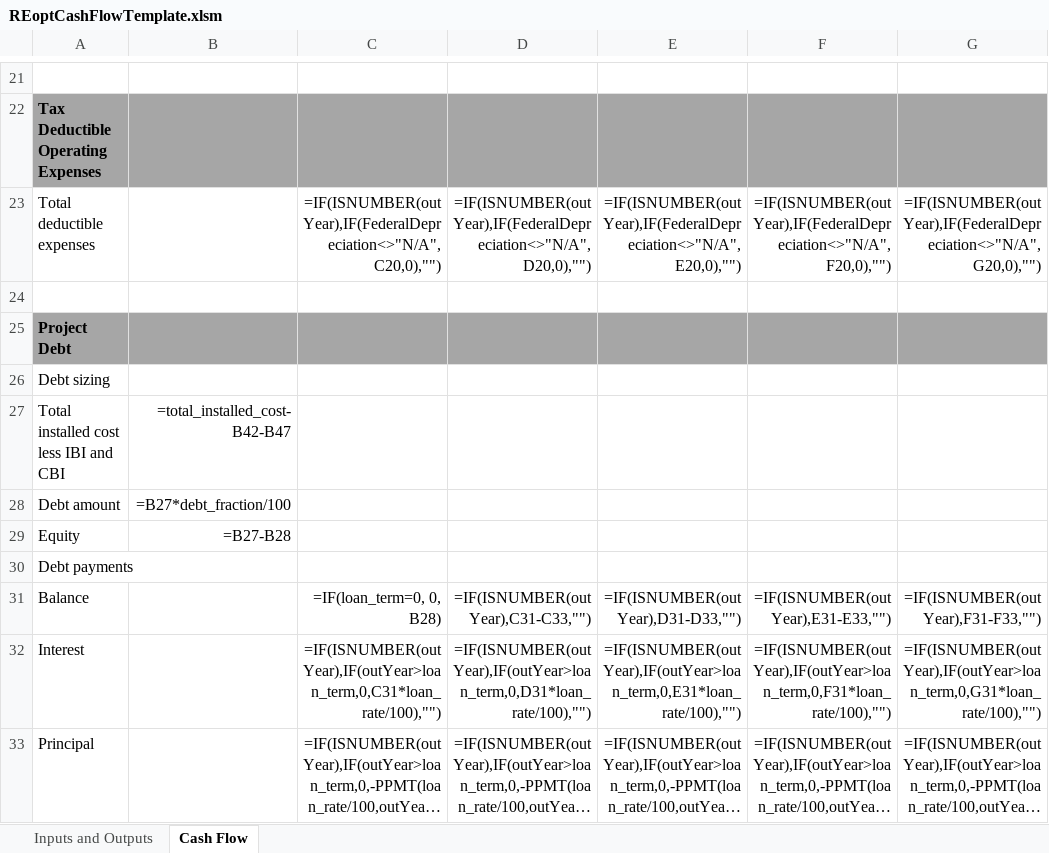
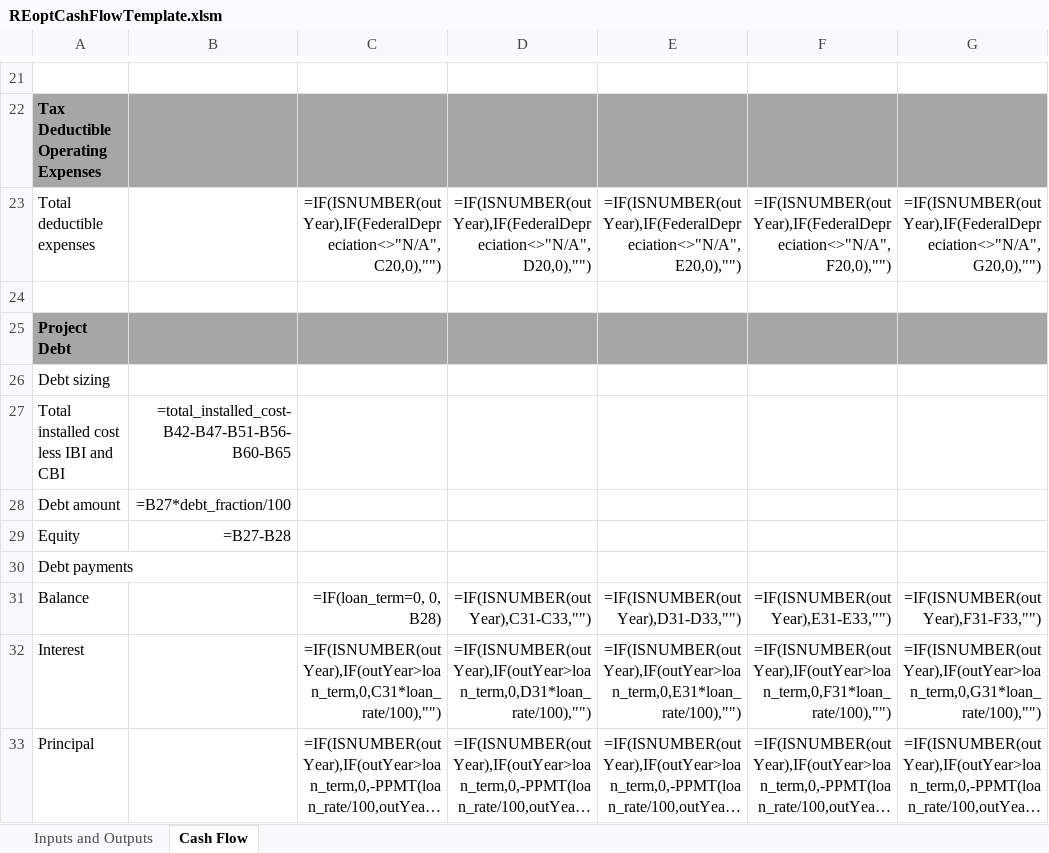
Before and after one commit to NREL/REopt_API, an Excel workbook: proforma/REoptCashFlowTemplate.xlsm, sheet Cash Flow, drawn as a sheet; only a part is shown, gaps mark what is left out; long unchanged cells end in …; values as stored, in another font and other column widths than the file's, no borders; formulas are shown in place of their values; the diff names each change by its address in the sheet, - before the commit and + after, or states it on an @@ line.

Commit message:
subtracting wind and battery incentives too

```diff
--- a/proforma/REoptCashFlowTemplate.xlsm (sheet Cash Flow)
+++ b/proforma/REoptCashFlowTemplate.xlsm (sheet Cash Flow)
-B27: =total_installed_cost-B42-B47
+B27: =total_installed_cost-B42-B47-B51-B56-B60-B65
```
